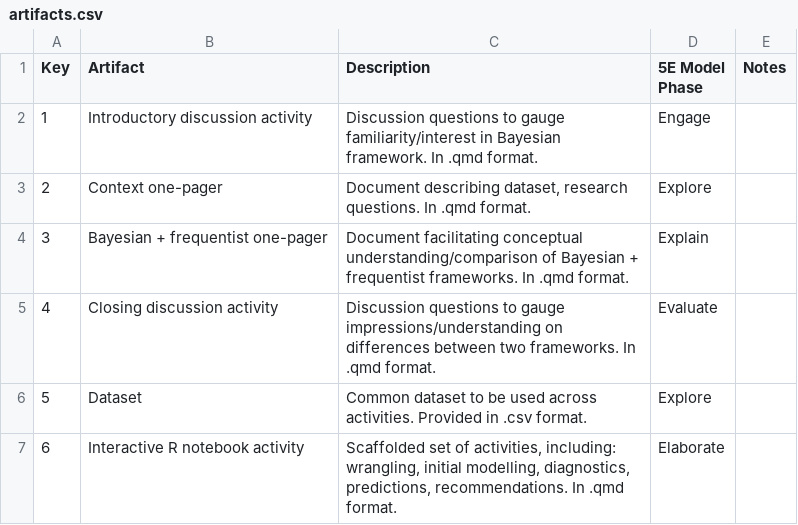
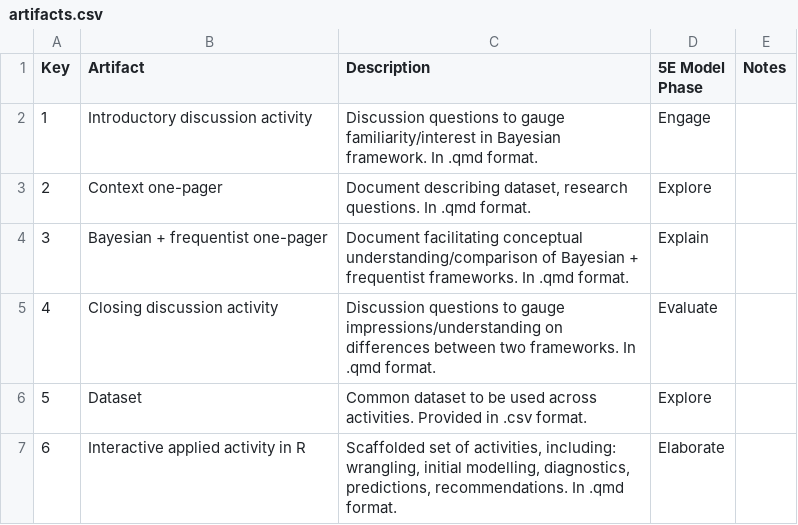
Before and after one commit to bayes-bats/tier2-freq-bayes, a CSV file: artifacts.csv, drawn as a sheet.

Commit message:
update table

```diff
--- a/artifacts.csv
+++ b/artifacts.csv
@@ -6,2 +6,2 @@
 5,Dataset,Common dataset to be used across activities. Provided in .csv format.,Explore,
-6,Interactive R notebook activity,"Scaffolded set of activities, including: wrangling, initial modelling, diagnostics, predictions, recommendations. In .qmd format.",Elaborate,
+6,Interactive applied activity in R,"Scaffolded set of activities, including: wrangling, initial modelling, diagnostics, predictions, recommendations. In .qmd format.",Elaborate,
```
Also changed, not shown: 1 other file.
